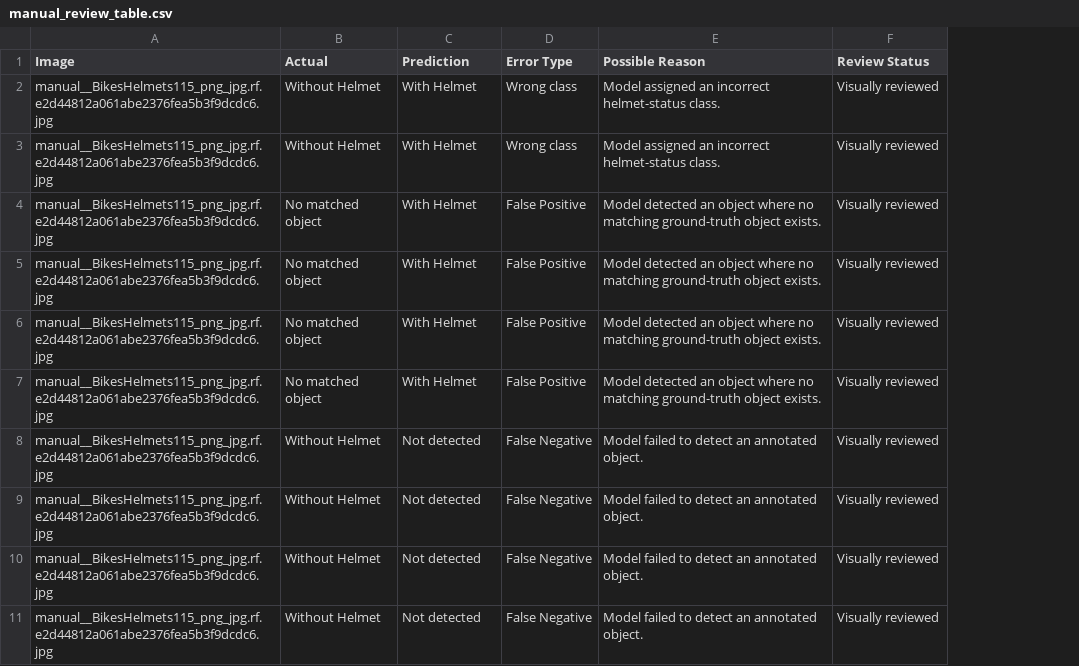
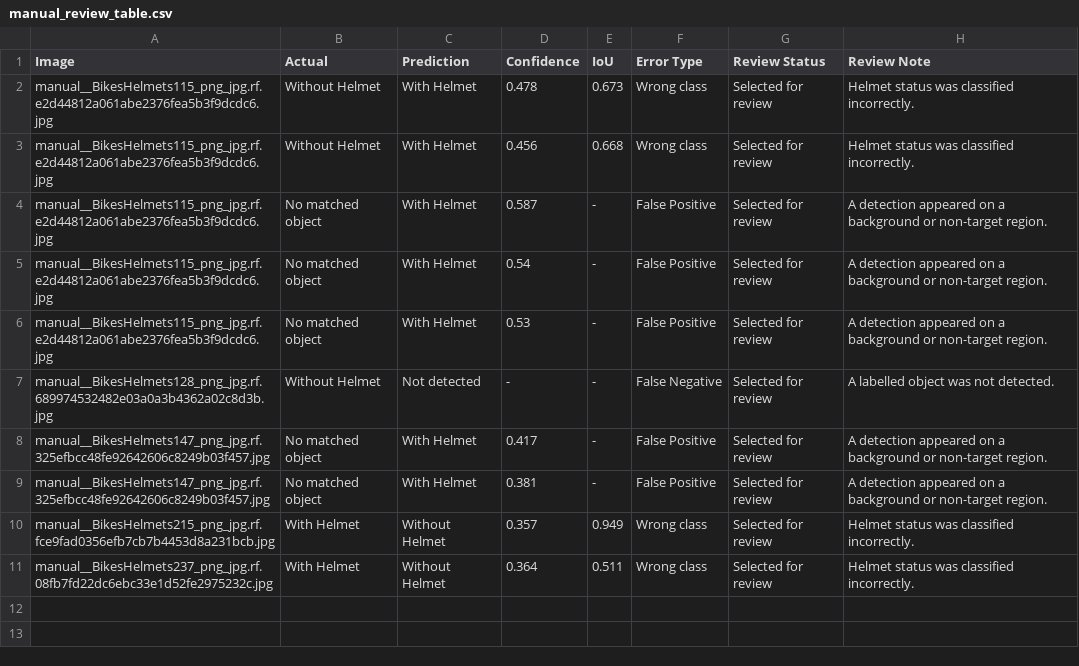
Before and after one commit to mahnoorinnovation/Helmet-Detection-System, a CSV file: outputs/error_analysis/manual_review_table.csv, drawn as a sheet; removed rows and columns are numbered as before the commit, all else as after; the diff names each change by its address in the sheet, - before the commit and + after, or states it on an @@ line.

Commit message:
Update manual error review and final report

```diff
--- a/outputs/error_analysis/manual_review_table.csv
+++ b/outputs/error_analysis/manual_review_table.csv
+column D (Confidence), rows 2-6: 0.478 | 0.456 | 0.587 | 0.54 | 0.53; row 8: 0.417
+column E (IoU), rows 2-6: 0.673 | 0.668 | - | - | -; row 8: -
-column E (Possible Reason), rows 2-7: Model assigned an incorrect helmet-status class. | Model assigned an incorrect helmet-status class. | Model detected an object where no matching ground-truth object exists. | Model detected an object where no matching ground-truth object exists. | Model detected an object where no matching ground-truth object exists. | Model detected an object where no matching ground-truth object exists.
+column H (Review Note), rows 2-6: Helmet status was classified incorrectly. | Helmet status was classified incorrectly. | A detection appeared on a background or non-target region. | A detection appeared on a background or non-target region. | A detection appeared on a background or non-target region.; row 8: A detection appeared on a background or non-target region.
-G2:G6 (Review Status): Visually reviewed
+G2:G6 (Review Status): Selected for review
+row 7: manual__BikesHelmets128_png_jpg.rf.689974532482e03a0a3b4362a02c8d3b.jpg | Without Helmet | Not detected | - | - | False Negative | Selected for review | A labelled object was not detected.
-A8 (Image): manual__BikesHelmets115_png_jpg.rf.e2d44812a061abe2376fea5b3f9dcdc6.jpg
+A8 (Image): manual__BikesHelmets147_png_jpg.rf.325efbcc48fe92642606c8249b03f457.jpg
-G8 (Review Status): Visually reviewed
+G8 (Review Status): Selected for review
-row 8: manual__BikesHelmets115_png_jpg.rf.e2d44812a061abe2376fea5b3f9dcdc6.jpg | Without Helmet | Not detected | False Negative | Model failed to detect an annotated object. | Visually reviewed
-row 9: manual__BikesHelmets115_png_jpg.rf.e2d44812a061abe2376fea5b3f9dcdc6.jpg | Without Helmet | Not detected | False Negative | Model failed to detect an annotated object. | Visually reviewed
-row 10: manual__BikesHelmets115_png_jpg.rf.e2d44812a061abe2376fea5b3f9dcdc6.jpg | Without Helmet | Not detected | False Negative | Model failed to detect an annotated object. | Visually reviewed
-row 11: manual__BikesHelmets115_png_jpg.rf.e2d44812a061abe2376fea5b3f9dcdc6.jpg | Without Helmet | Not detected | False Negative | Model failed to detect an annotated object. | Visually reviewed
+row 9: manual__BikesHelmets147_png_jpg.rf.325efbcc48fe92642606c8249b03f457.jpg | No matched object | With Helmet | 0.381 | - | False Positive | Selected for review | A detection appeared on a background or non-target region.
+row 10: manual__BikesHelmets215_png_jpg.rf.fce9fad0356efb7cb7b4453d8a231bcb.jpg | With Helmet | Without Helmet | 0.357 | 0.949 | Wrong class | Selected for review | Helmet status was classified incorrectly.
+row 11: manual__BikesHelmets237_png_jpg.rf.08fb7fd22dc6ebc33e1d52fe2975232c.jpg | With Helmet | Without Helmet | 0.364 | 0.511 | Wrong class | Selected for review | Helmet status was classified incorrectly.
```
Also changed, not shown: 1 other file.
